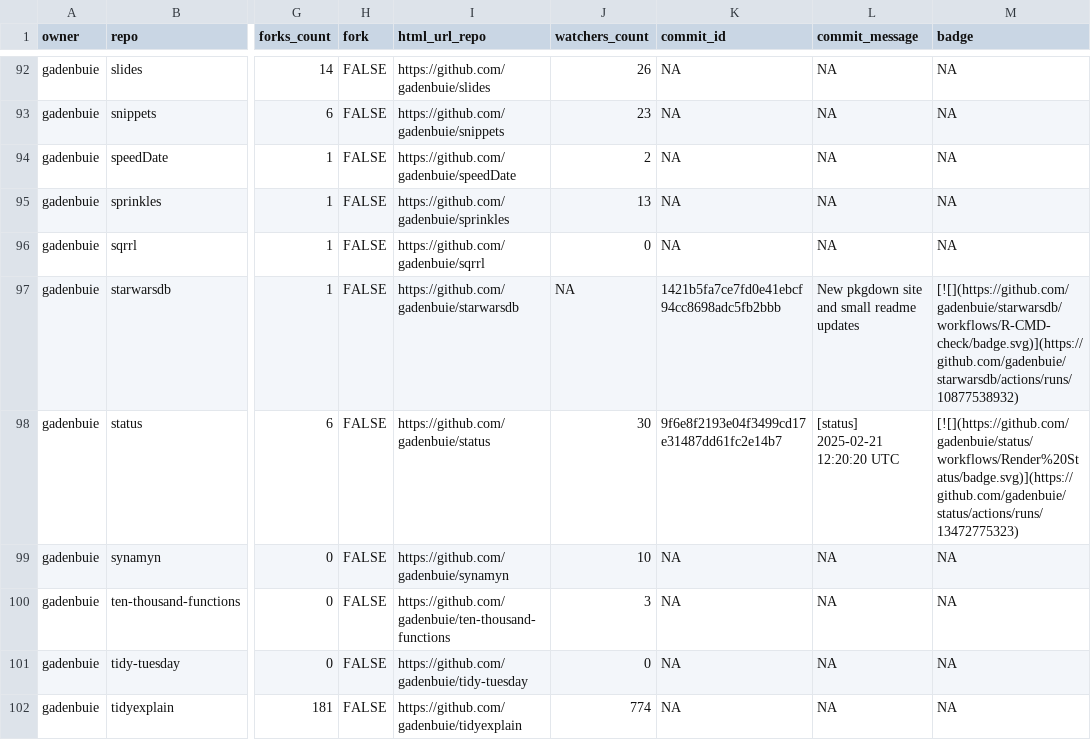
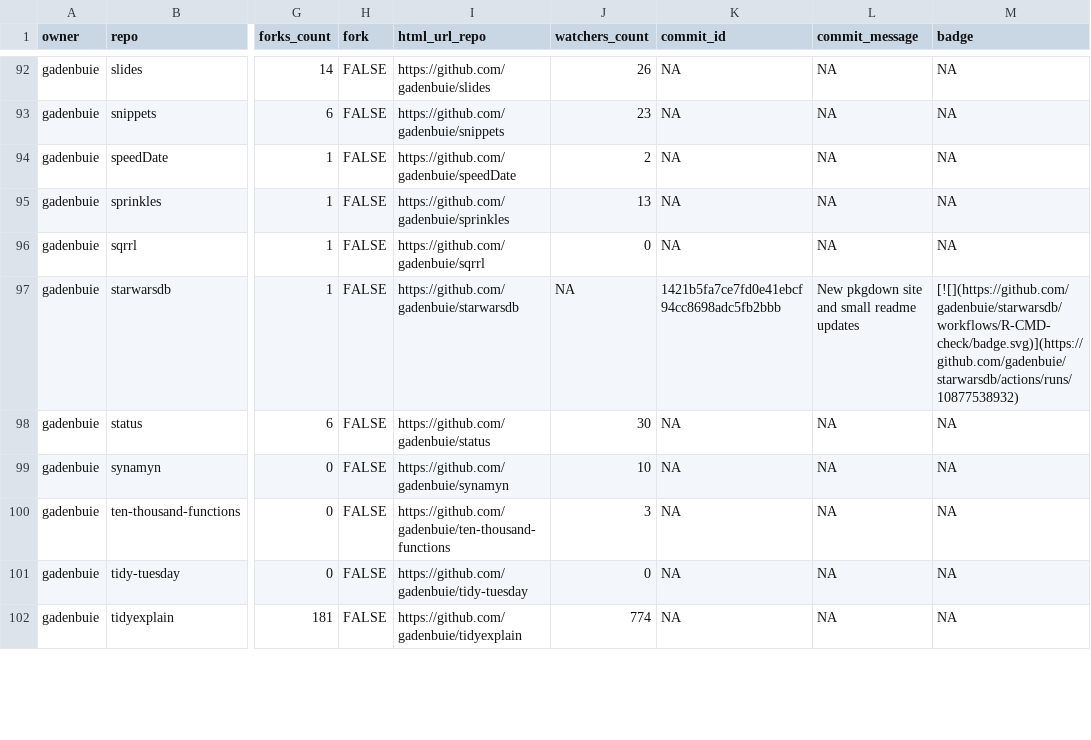
Before and after one commit to jimbrig/status, a CSV file: repos.csv, drawn as a sheet; only a part is shown, gaps mark what is left out; the diff covers the shown part only; the diff names each change by its address in the sheet, - before the commit and + after, or states it on an @@ line.

```diff
--- a/repos.csv
+++ b/repos.csv
-K98 (commit_id): 9f6e8f2193e04f3499cd17e31487dd61fc2e14b7
+K98 (commit_id): NA
-L98 (commit_message): [status] 2025-02-21 12:20:20 UTC
+L98 (commit_message): NA
-M98 (badge): [![](https://github.com/gadenbuie/status/workflows/Render%20Status/badge.svg)](https://github.com/gadenbuie/status/actions/runs/13472775323)
+M98 (badge): NA
```
Also changed, not shown: 8 edited cells elsewhere in this file, 2 other files.
